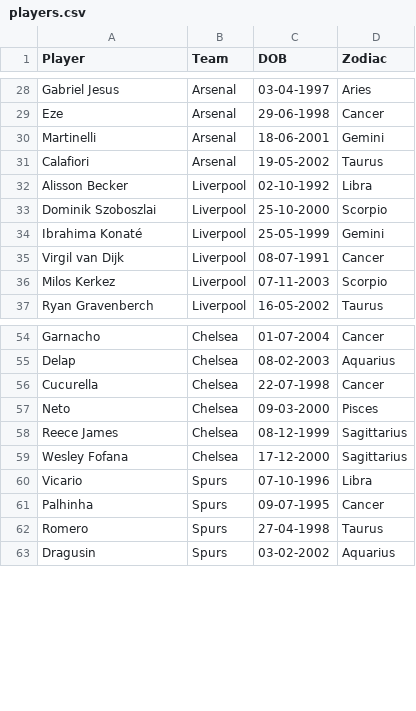
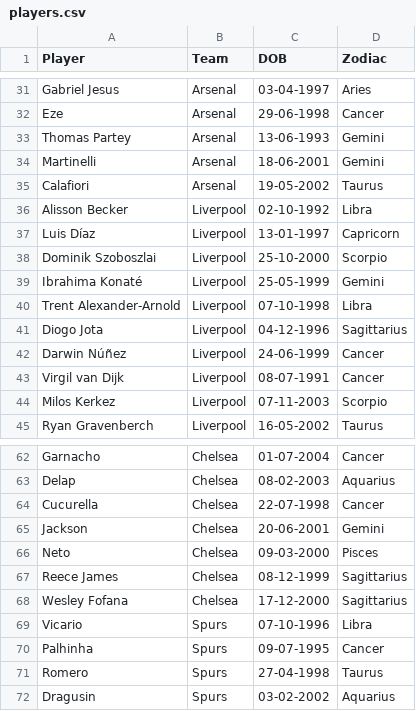
Before and after one commit to Nightshade23x/Astrology, a CSV file: players/players.csv, drawn as a sheet; only a part is shown, gaps mark what is left out; the diff covers the shown part only; the diff names each change by its address in the sheet, - before the commit and + after, or states it on an @@ line.

```diff
--- a/players/players.csv
+++ b/players/players.csv
+row 33: Thomas Partey | Arsenal | 13-06-1993 | Gemini
+row 37: Luis Díaz | Liverpool | 13-01-1997 | Capricorn
+row 40: Trent Alexander-Arnold | Liverpool | 07-10-1998 | Libra
+row 41: Diogo Jota | Liverpool | 04-12-1996 | Sagittarius
+row 42: Darwin Núñez | Liverpool | 24-06-1999 | Cancer
+row 65: Jackson | Chelsea | 20-06-2001 | Gemini
```
Also changed, not shown: 23 added rows elsewhere in this file, 7 other files.
